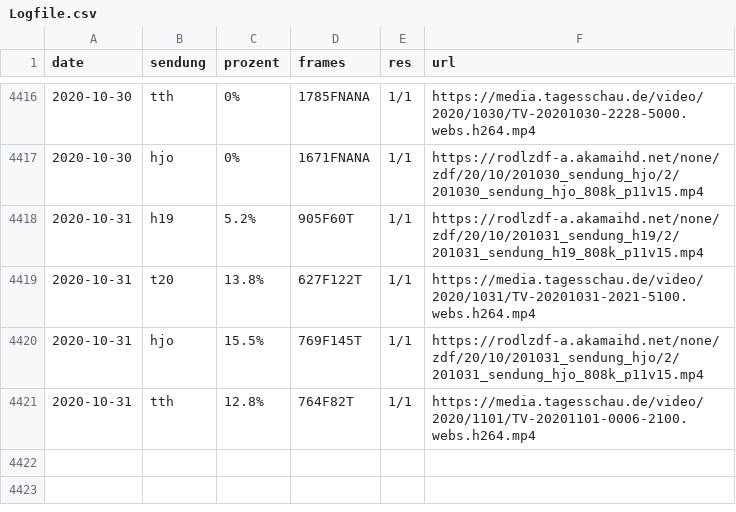
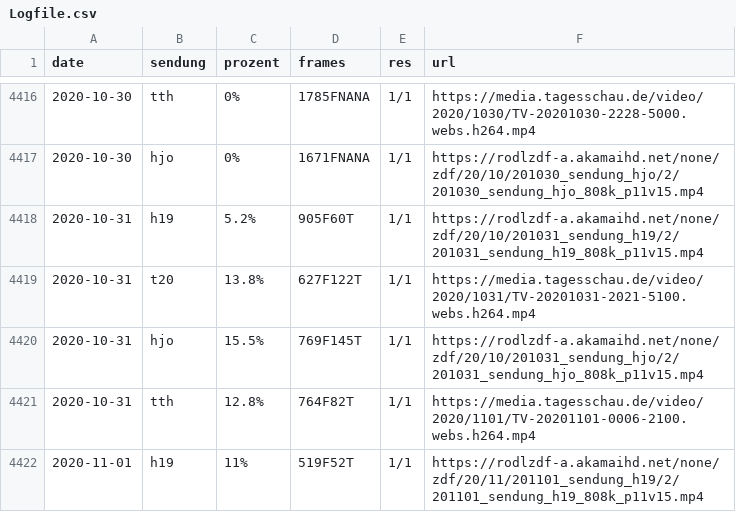
Before and after one commit to georoen/standbildNews, a CSV file: Logfile.csv, drawn as a sheet; only a part is shown, gaps mark what is left out.

Commit message:
h19 2020-11-01

```diff
--- a/Logfile.csv
+++ b/Logfile.csv
@@ -4421 +4421,2 @@ date,sendung,prozent,frames,res,url
 2020-10-31,tth,12.8%,764F82T,1/1,https://media.tagesschau.de/video/2020/1101/TV-20201101-0006-2100.webs.h264.mp4
+2020-11-01,h19,11%,519F52T,1/1,https://rodlzdf-a.akamaihd.net/none/zdf/20/11/201101_sendung_h19/2/201101_sendung_h19_808k_p11v15.mp4
```
